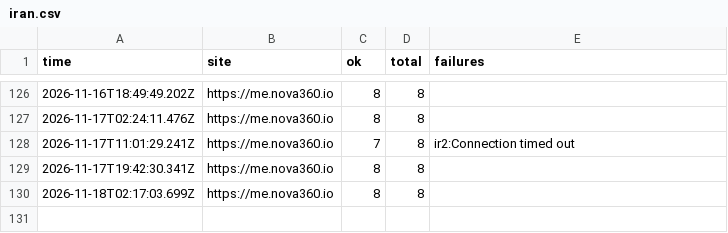
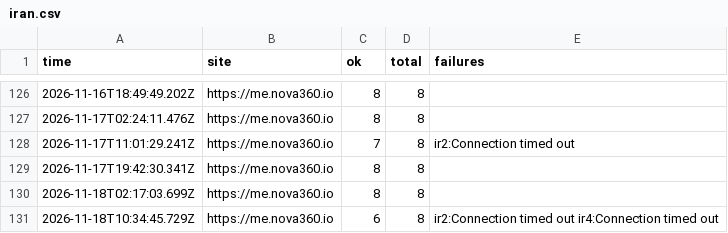
Before and after one commit to johnkangari/nova360-uptime, a CSV file: log/iran.csv, drawn as a sheet; only a part is shown, gaps mark what is left out.

Commit message:
Iran check 2026-11-18T10:34

```diff
--- a/log/iran.csv
+++ b/log/iran.csv
@@ -130 +130,2 @@ time,site,ok,total,failures
 2026-11-18T02:17:03.699Z,https://me.nova360.io,8,8,""
+2026-11-18T10:34:45.729Z,https://me.nova360.io,6,8,"ir2:Connection timed out ir4:Connection timed out"
```
